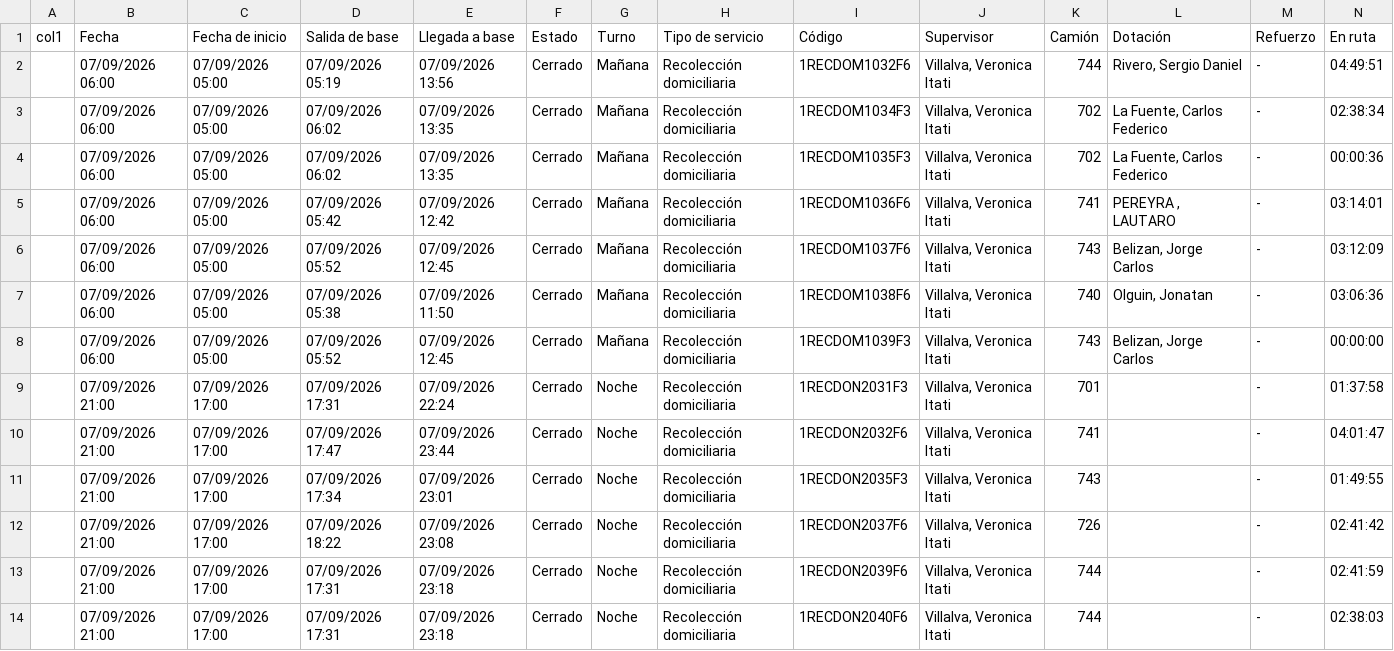
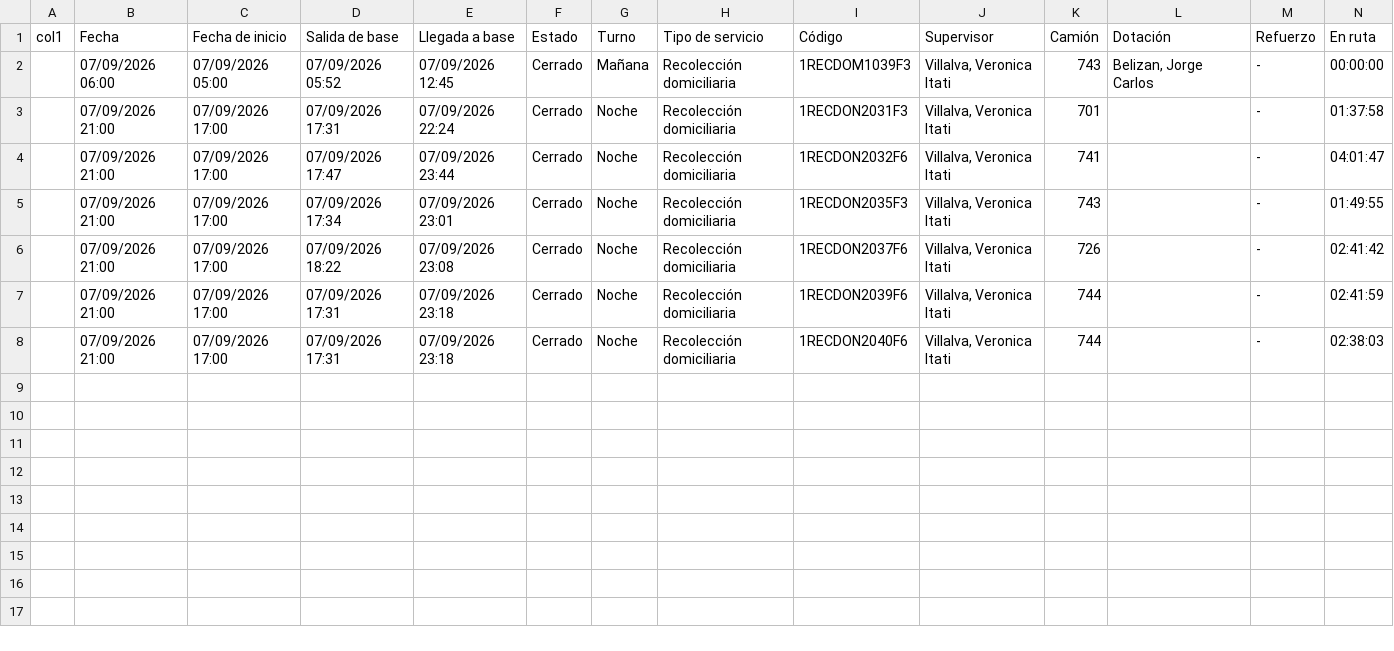
Before and after one commit to franciscossarrio-cyber/urbetrack, a CSV file: data/recorridos_2026-09-07.csv, drawn as a sheet; only a part is shown; rows hold the shown columns only; the diff names each change by its address in the sheet, - before the commit and + after, or states it on an @@ line.

```diff
--- a/data/recorridos_2026-09-07.csv
+++ b/data/recorridos_2026-09-07.csv
-row 2:  | 07/09/2026 06:00 | 07/09/2026 05:00 | 07/09/2026 05:19 | 07/09/2026 13:56 | Cerrado | Mañana | Recolección domiciliaria | 1RECDOM1032F6 | Villalva, Veronica Itati | 744 | Rivero, Sergio Daniel | - | 04:49:51
-row 3:  | 07/09/2026 06:00 | 07/09/2026 05:00 | 07/09/2026 06:02 | 07/09/2026 13:35 | Cerrado | Mañana | Recolección domiciliaria | 1RECDOM1034F3 | Villalva, Veronica Itati | 702 | La Fuente, Carlos Federico | - | 02:38:34
-row 4:  | 07/09/2026 06:00 | 07/09/2026 05:00 | 07/09/2026 06:02 | 07/09/2026 13:35 | Cerrado | Mañana | Recolección domiciliaria | 1RECDOM1035F3 | Villalva, Veronica Itati | 702 | La Fuente, Carlos Federico | - | 00:00:36
-row 5:  | 07/09/2026 06:00 | 07/09/2026 05:00 | 07/09/2026 05:42 | 07/09/2026 12:42 | Cerrado | Mañana | Recolección domiciliaria | 1RECDOM1036F6 | Villalva, Veronica Itati | 741 | PEREYRA , LAUTARO | - | 03:14:01
-row 6:  | 07/09/2026 06:00 | 07/09/2026 05:00 | 07/09/2026 05:52 | 07/09/2026 12:45 | Cerrado | Mañana | Recolección domiciliaria | 1RECDOM1037F6 | Villalva, Veronica Itati | 743 | Belizan, Jorge Carlos | - | 03:12:09
-row 7:  | 07/09/2026 06:00 | 07/09/2026 05:00 | 07/09/2026 05:38 | 07/09/2026 11:50 | Cerrado | Mañana | Recolección domiciliaria | 1RECDOM1038F6 | Villalva, Veronica Itati | 740 | Olguin, Jonatan | - | 03:06:36
```
Also changed, not shown: data/recorridos_2026-09-01.csv, data/recorridos_2026-09-03.csv, 3 other files.
